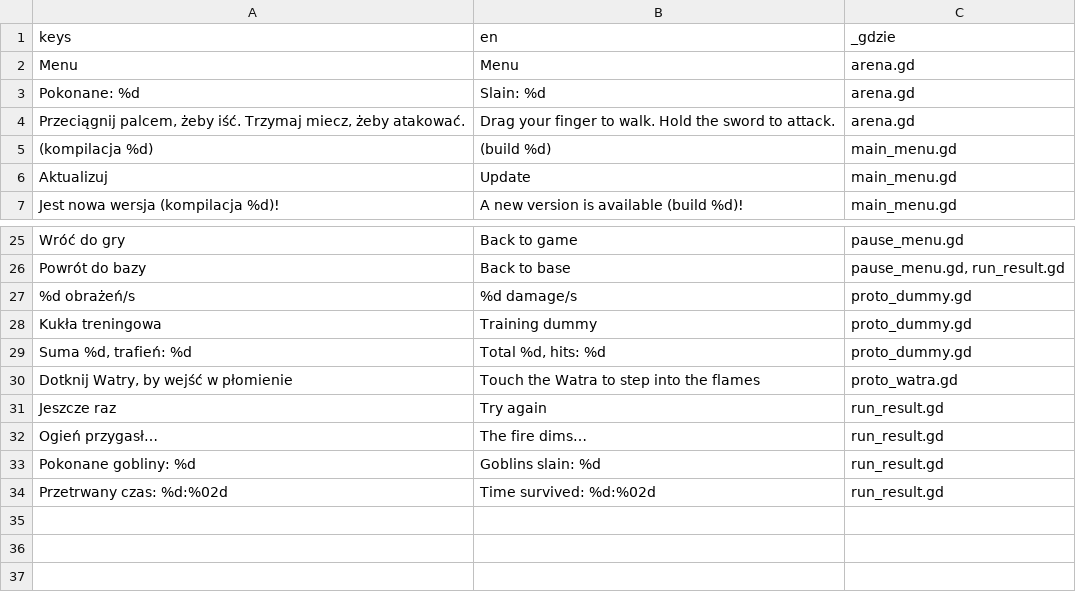
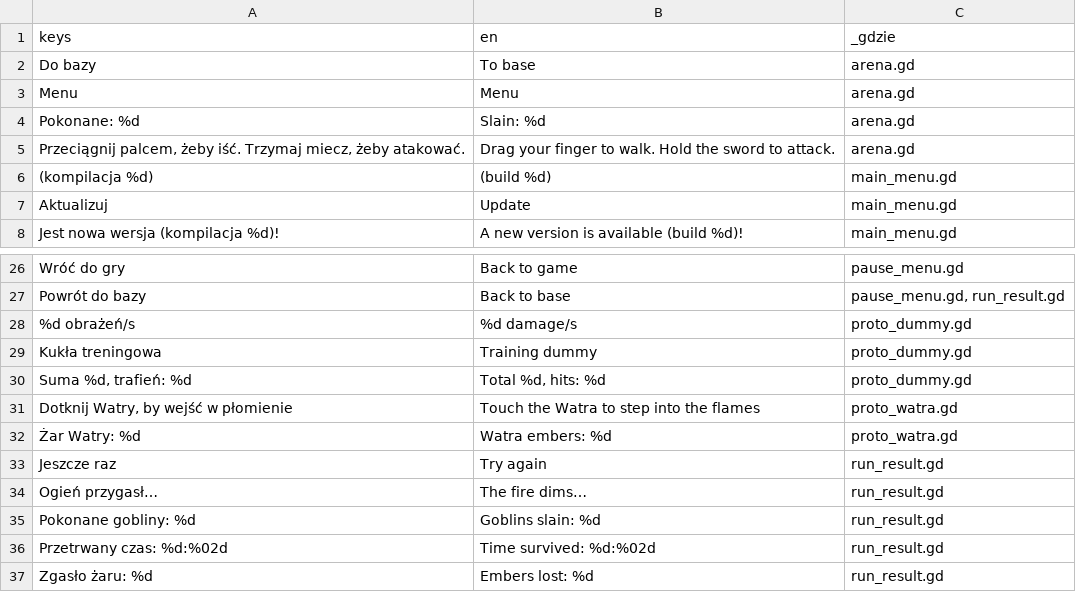
Before and after one commit to slota145/Watra-Mobile, a CSV file: translations/teksty.csv, drawn as a sheet; only a part is shown, gaps mark what is left out.

```diff
--- a/translations/teksty.csv
+++ b/translations/teksty.csv
@@ -1,2 +1,3 @@
 "keys","en","_gdzie"
+"Do bazy","To base","arena.gd"
 "Menu","Menu","arena.gd"
@@ -30,2 +31,3 @@
 "Dotknij Watry, by wejść w płomienie","Touch the Watra to step into the flames","proto_watra.gd"
+"Żar Watry: %d","Watra embers: %d","proto_watra.gd"
 "Jeszcze raz","Try again","run_result.gd"
@@ -34 +36,2 @@
 "Przetrwany czas: %d:%02d","Time survived: %d:%02d","run_result.gd"
+"Zgasło żaru: %d","Embers lost: %d","run_result.gd"
```
Also changed, not shown: 21 other files.
